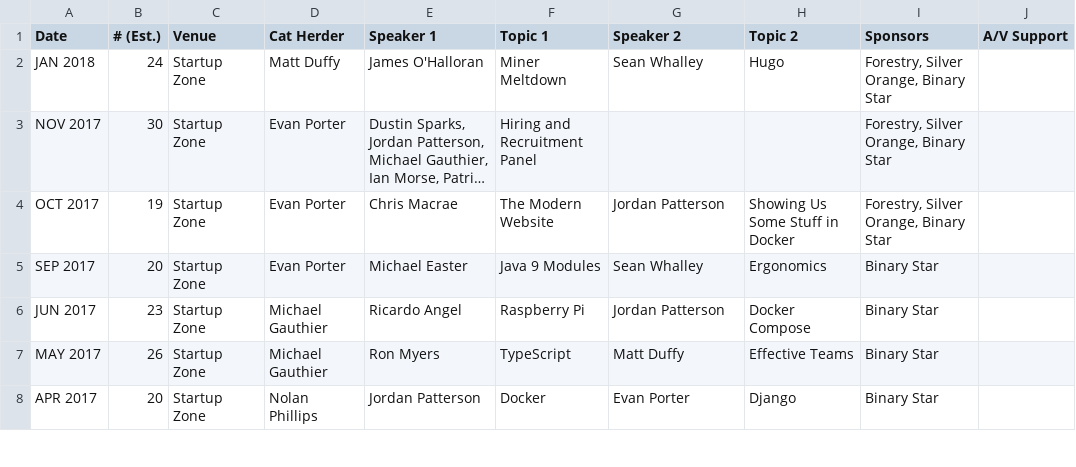
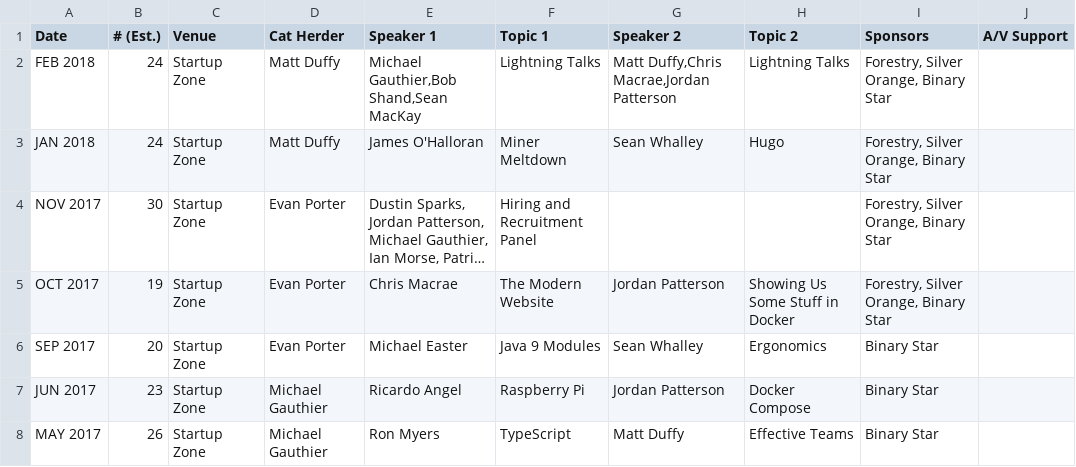
Before and after one commit to peidevs/Event_Resources, a CSV file: MeetUps.csv, drawn as a sheet; only a part is shown; the shorter side is filled out with more unchanged rows; long unchanged cells end in …; the diff names each change by its address in the sheet, - before the commit and + after, or states it on an @@ line.

Commit message:
FEB 2018

```diff
--- a/MeetUps.csv
+++ b/MeetUps.csv
+row 2: FEB 2018 | 24 | Startup Zone | Matt Duffy | Michael Gauthier,Bob Shand,Sean MacKay | Lightning Talks | Matt Duffy,Chris Macrae,Jordan Patterson | Lightning Talks | Forestry, Silver Orange, Binary Star
```
